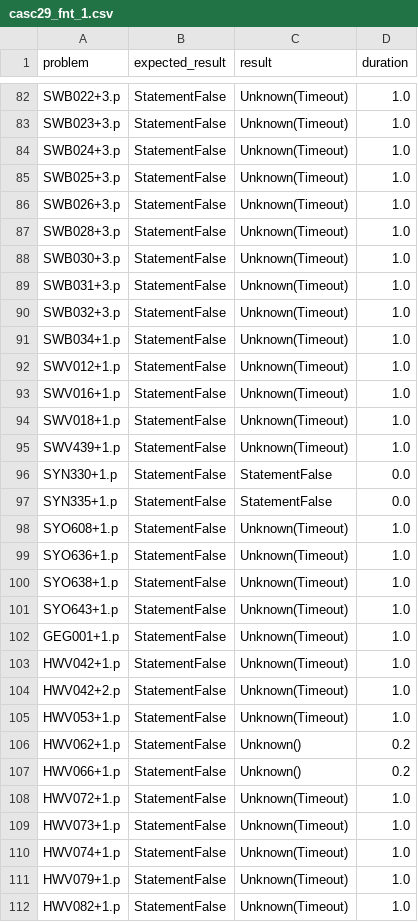
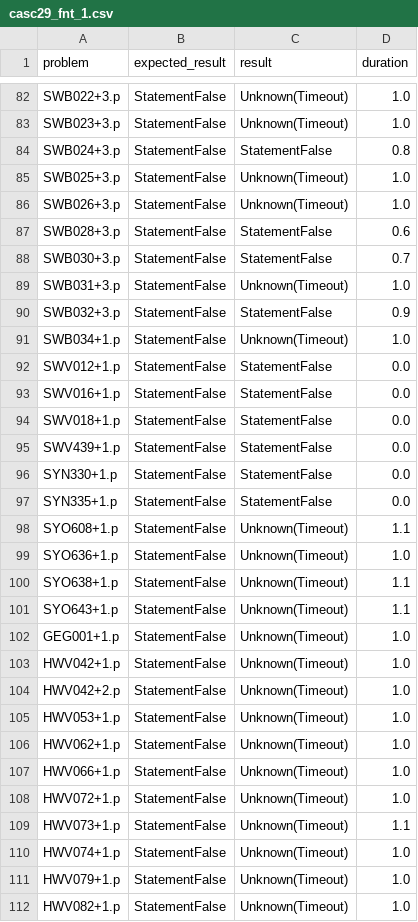
Before and after one commit to hargoniX/q, a CSV file: benchmark/casc29_fnt_1.csv, drawn as a sheet; only a part is shown, gaps mark what is left out; the diff covers the shown part only.

```diff
--- a/benchmark/casc29_fnt_1.csv
+++ b/benchmark/casc29_fnt_1.csv
@@ -83,20 +83,20 @@ SWB022+3.p,StatementFalse,Unknown(Timeout),1.0
 SWB023+3.p,StatementFalse,Unknown(Timeout),1.0
-SWB024+3.p,StatementFalse,Unknown(Timeout),1.0
+SWB024+3.p,StatementFalse,StatementFalse,0.8
 SWB025+3.p,StatementFalse,Unknown(Timeout),1.0
 SWB026+3.p,StatementFalse,Unknown(Timeout),1.0
-SWB028+3.p,StatementFalse,Unknown(Timeout),1.0
-SWB030+3.p,StatementFalse,Unknown(Timeout),1.0
+SWB028+3.p,StatementFalse,StatementFalse,0.6
+SWB030+3.p,StatementFalse,StatementFalse,0.7
 SWB031+3.p,StatementFalse,Unknown(Timeout),1.0
-SWB032+3.p,StatementFalse,Unknown(Timeout),1.0
+SWB032+3.p,StatementFalse,StatementFalse,0.9
 SWB034+1.p,StatementFalse,Unknown(Timeout),1.0
-SWV012+1.p,StatementFalse,Unknown(Timeout),1.0
-SWV016+1.p,StatementFalse,Unknown(Timeout),1.0
-SWV018+1.p,StatementFalse,Unknown(Timeout),1.0
-SWV439+1.p,StatementFalse,Unknown(Timeout),1.0
+SWV012+1.p,StatementFalse,StatementFalse,0.0
+SWV016+1.p,StatementFalse,StatementFalse,0.0
+SWV018+1.p,StatementFalse,StatementFalse,0.0
+SWV439+1.p,StatementFalse,StatementFalse,0.0
 SYN330+1.p,StatementFalse,StatementFalse,0.0
 SYN335+1.p,StatementFalse,StatementFalse,0.0
-SYO608+1.p,StatementFalse,Unknown(Timeout),1.0
+SYO608+1.p,StatementFalse,Unknown(Timeout),1.1
 SYO636+1.p,StatementFalse,Unknown(Timeout),1.0
-SYO638+1.p,StatementFalse,Unknown(Timeout),1.0
-SYO643+1.p,StatementFalse,Unknown(Timeout),1.0
+SYO638+1.p,StatementFalse,Unknown(Timeout),1.1
+SYO643+1.p,StatementFalse,Unknown(Timeout),1.1
 GEG001+1.p,StatementFalse,Unknown(Timeout),1.0
@@ -105,6 +105,6 @@ HWV042+2.p,StatementFalse,Unknown(Timeout),1.0
 HWV053+1.p,StatementFalse,Unknown(Timeout),1.0
-HWV062+1.p,StatementFalse,Unknown(),0.2
-HWV066+1.p,StatementFalse,Unknown(),0.2
+HWV062+1.p,StatementFalse,Unknown(Timeout),1.0
+HWV066+1.p,StatementFalse,Unknown(Timeout),1.0
 HWV072+1.p,StatementFalse,Unknown(Timeout),1.0
-HWV073+1.p,StatementFalse,Unknown(Timeout),1.0
+HWV073+1.p,StatementFalse,Unknown(Timeout),1.1
 HWV074+1.p,StatementFalse,Unknown(Timeout),1.0
```
Also changed, not shown: 98 edited cells elsewhere in this file, benchmark/casc29_fof_1.csv, benchmark/pelletier_3.csv, 7 other files.
